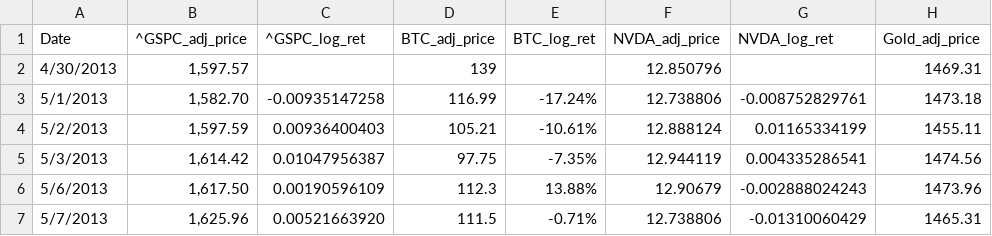
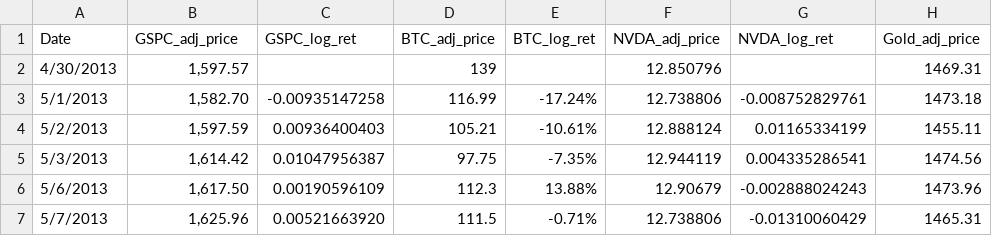
Before and after one commit to gtrebilcock/BitcoinEconometrics, a CSV file: Square.csv, drawn as a sheet; only a part is shown; the diff names each change by its address in the sheet, - before the commit and + after, or states it on an @@ line.

Commit message:
Add files via upload

```diff
--- a/Square.csv
+++ b/Square.csv
-B1: ^GSPC_adj_price
+B1: GSPC_adj_price
-C1: ^GSPC_log_ret
+C1: GSPC_log_ret
```
